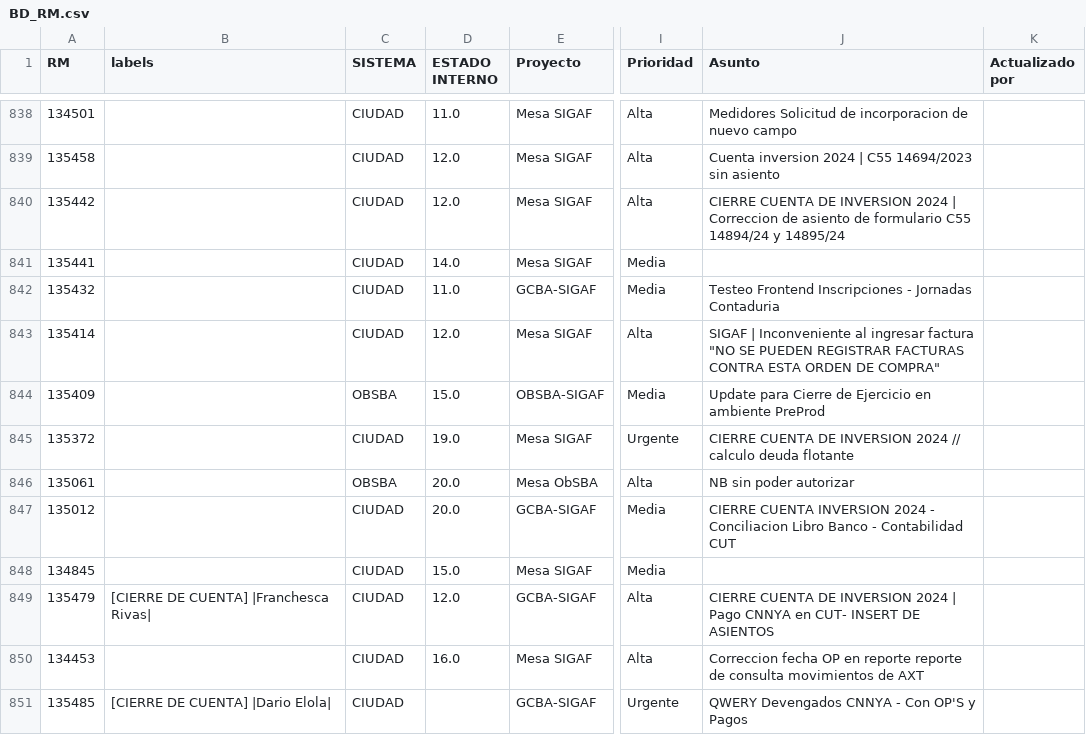
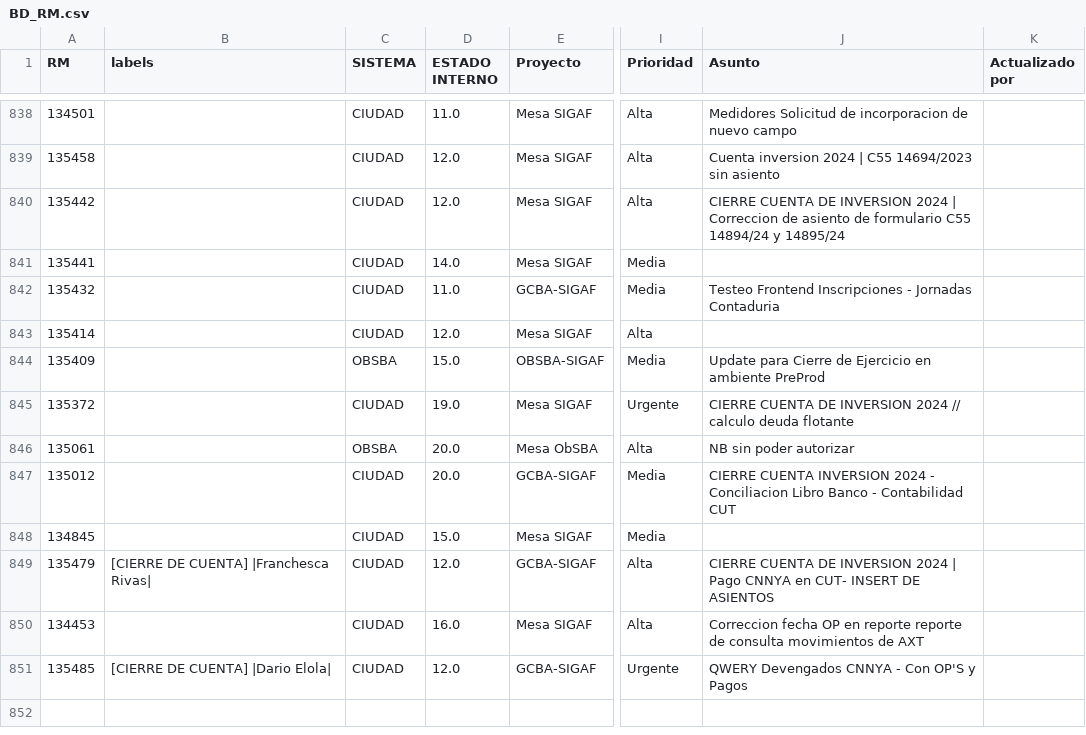
Before and after one commit to darioelola/Archivos, a CSV file: BD_RM.csv, drawn as a sheet; only a part is shown, gaps mark what is left out; the diff names each change by its address in the sheet, - before the commit and + after, or states it on an @@ line.

Commit message:
Actualización completa desde la grilla web

```diff
--- a/BD_RM.csv
+++ b/BD_RM.csv
-J843 (Asunto): SIGAF | Inconveniente al ingresar factura "NO SE PUEDEN REGISTRAR FACTURAS CONTRA ESTA ORDEN DE COMPRA"
+J843 (Asunto): (empty)
-D851 (ESTADO INTERNO): (empty)
+D851 (ESTADO INTERNO): 12.0
```
